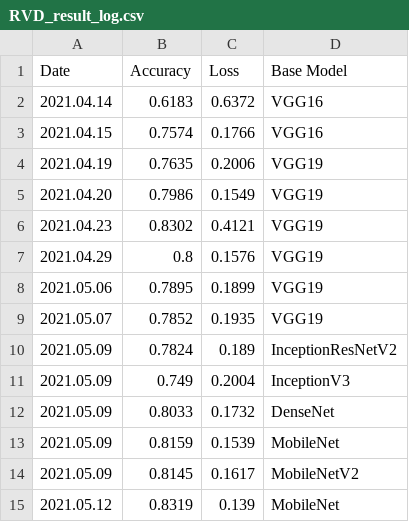
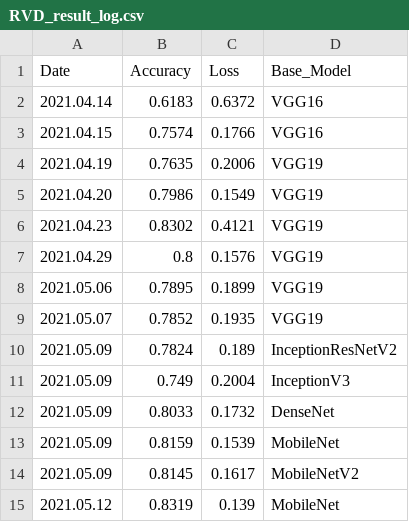
Before and after one commit to projectRVD/Real-Time-Violence-Detection-with-raspberry-pi, a CSV file: RVD_result_log.csv, drawn as a sheet.

Commit message:
Add underbar in variable
because of R error

```diff
--- a/RVD_result_log.csv
+++ b/RVD_result_log.csv
@@ -1,2 +1,2 @@
-Date,Accuracy,Loss,Base Model
+Date,Accuracy,Loss,Base_Model
 2021.04.14,0.6183,0.6372,VGG16
```
